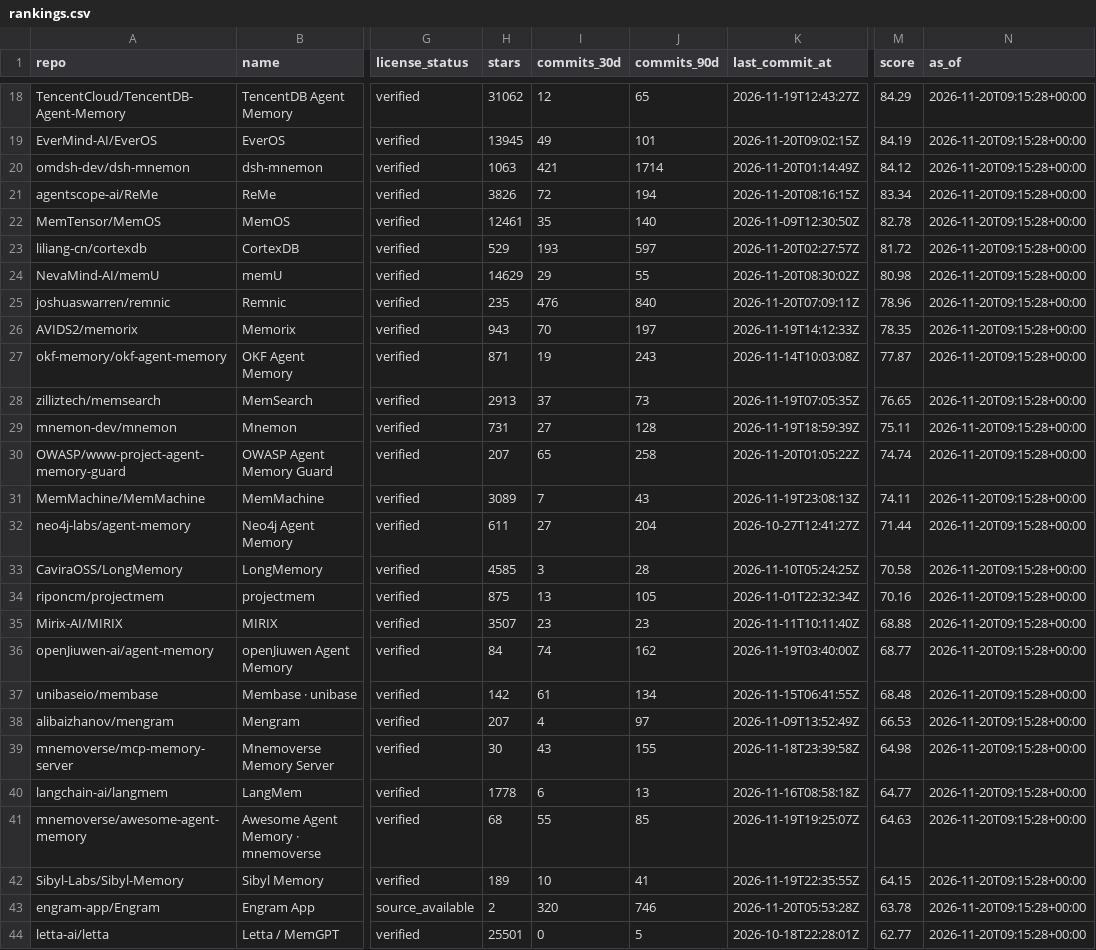
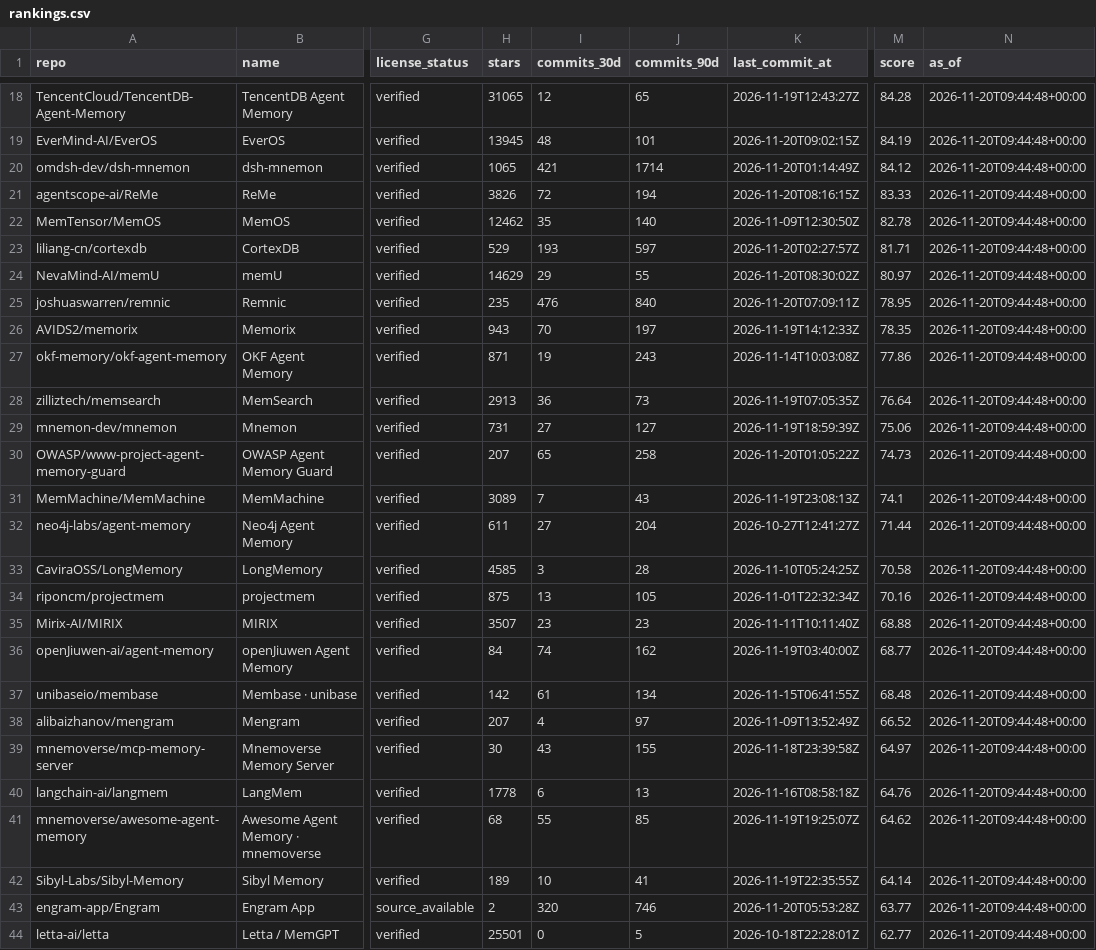
Before and after one commit to ZanePoe/awesome_agent_memory, a CSV file: data/rankings.csv, drawn as a sheet; only a part is shown, gaps mark what is left out; the diff covers the shown part only; the diff names each change by its address in the sheet, - before the commit and + after, or states it on an @@ line.

```diff
--- a/data/rankings.csv
+++ b/data/rankings.csv
-H18 (stars): 31062
+H18 (stars): 31065
-M18 (score): 84.29
+M18 (score): 84.28
-N18:N44 (as_of): 2026-11-20T09:15:28+00:00
+N18:N44 (as_of): 2026-11-20T09:44:48+00:00
-I19 (commits_30d): 49
+I19 (commits_30d): 48
-H20 (stars): 1063
+H20 (stars): 1065
-M21 (score): 83.34
+M21 (score): 83.33
-H22 (stars): 12461
+H22 (stars): 12462
-M23 (score): 81.72
+M23 (score): 81.71
-M24 (score): 80.98
+M24 (score): 80.97
-M25 (score): 78.96
+M25 (score): 78.95
-M27 (score): 77.87
+M27 (score): 77.86
-I28 (commits_30d): 37
+I28 (commits_30d): 36
-M28 (score): 76.65
+M28 (score): 76.64
-J29 (commits_90d): 128
+J29 (commits_90d): 127
-M29 (score): 75.11
+M29 (score): 75.06
-M30 (score): 74.74
+M30 (score): 74.73
-M31 (score): 74.11
+M31 (score): 74.1
-M38 (score): 66.53
+M38 (score): 66.52
-M39 (score): 64.98
+M39 (score): 64.97
-M40 (score): 64.77
+M40 (score): 64.76
-M41 (score): 64.63
+M41 (score): 64.62
-M42 (score): 64.15
+M42 (score): 64.14
-M43 (score): 63.78
+M43 (score): 63.77
```
Also changed, not shown: 2 added rows, 1 removed row and 101 edited cells elsewhere in this file, 7 other files.
